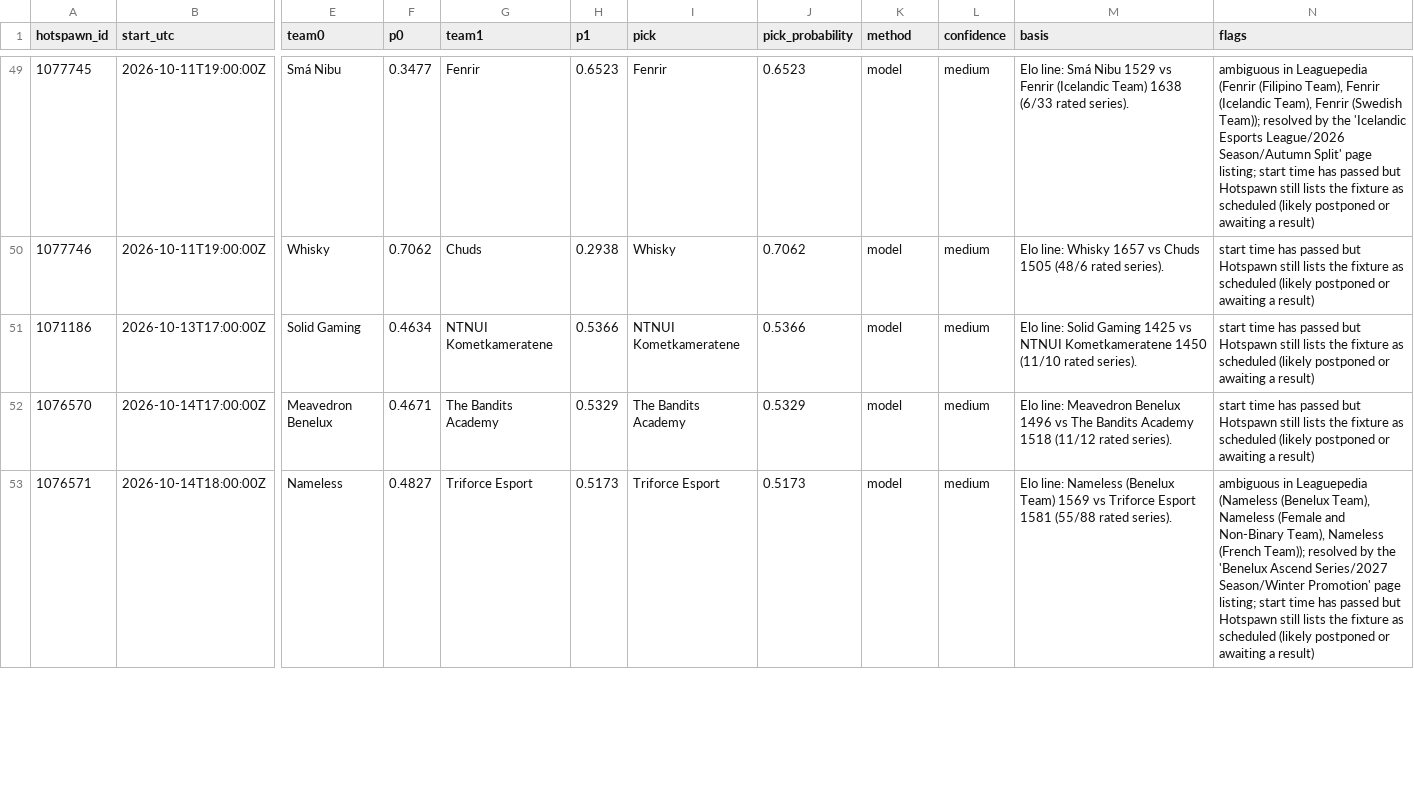
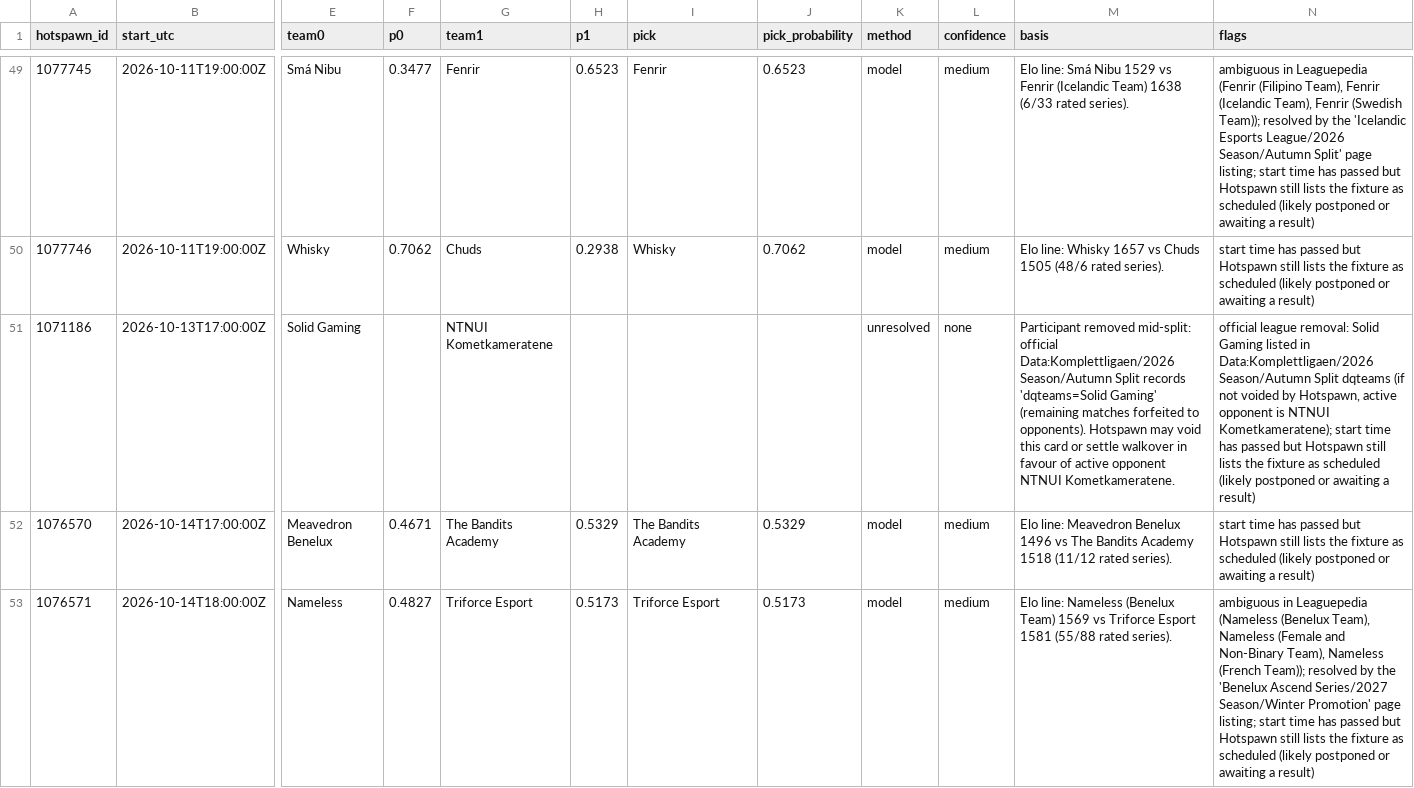
Before and after one commit to karagemop466-tech/LOLHOTSPAWN1, a CSV file: data/picks.csv, drawn as a sheet; only a part is shown, gaps mark what is left out; the diff covers the shown part only; the diff names each change by its address in the sheet, - before the commit and + after, or states it on an @@ line.

Commit message:
feat(tools): add 5-venue consensus (Kalshi + Bovada + Polymarket + Pinnacle), dqteams quarantine & backtest SVG fix
Co-authored-by: arena-agent <297053741+arena-agent@users.noreply.github.com>

```diff
--- a/data/picks.csv
+++ b/data/picks.csv
-F51 (p0): 0.4634
+F51 (p0): (empty)
-H51 (p1): 0.5366
+H51 (p1): (empty)
-I51 (pick): NTNUI Kometkameratene
+I51 (pick): (empty)
-J51 (pick_probability): 0.5366
+J51 (pick_probability): (empty)
-K51 (method): model
+K51 (method): unresolved
-L51 (confidence): medium
+L51 (confidence): none
-M51 (basis): Elo line: Solid Gaming 1425 vs NTNUI Kometkameratene 1450 (11/10 rated series).
+M51 (basis): Participant removed mid-split: official Data:Komplettligaen/2026 Season/Autumn Split records 'dqteams=Solid Gaming' (remaining matches forfeited to opponents). Hotspawn may void this card or settle walkover in favour of active opponent NTNUI Kometkameratene.
-N51 (flags): start time…
+N51 (flags): official league removal: Solid Gaming listed in Data:Komplettligaen/2026 Season/Autumn Split dqteams (if not voided by Hotspawn, active opponent is NTNUI Kometkameratene); start time…
```
Also changed, not shown: 80 edited cells elsewhere in this file, 28 other files.
